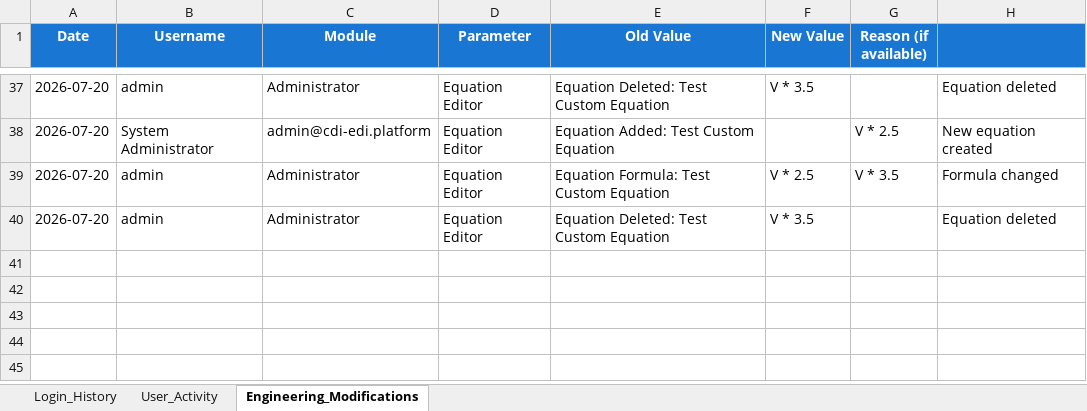
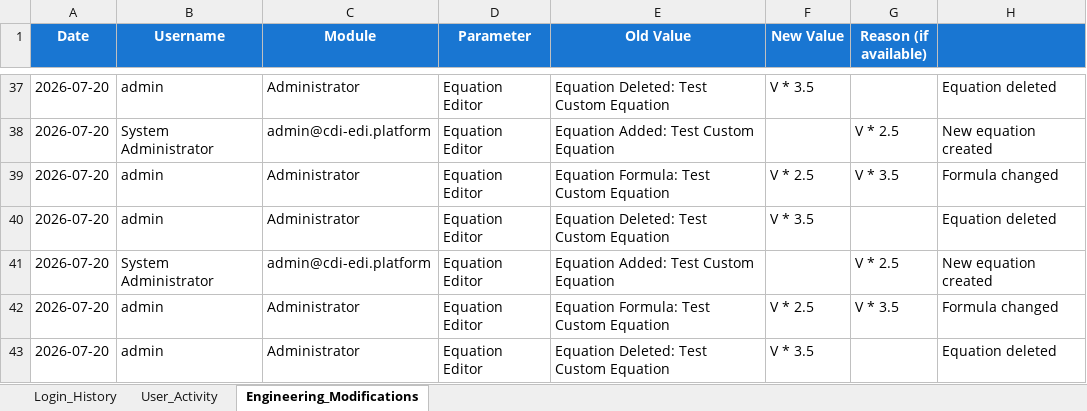
Before and after one commit to sriselvalkshmi/CDI-EDI-Design-Platform, an Excel workbook: server/logs/Login_History.xlsx, sheet Engineering_Modifications, drawn as a sheet; only a part is shown, gaps mark what is left out; values as stored, in another font and other column widths than the file's, no borders; the diff names each change by its address in the sheet, - before the commit and + after, or states it on an @@ line.

```diff
--- a/server/logs/Login_History.xlsx (sheet Engineering_Modifications)
+++ b/server/logs/Login_History.xlsx (sheet Engineering_Modifications)
+row 41: 2026-07-20 | System Administrator | admin@cdi-edi.platform | Equation Editor | Equation Added: Test Custom Equation |  | V * 2.5 | New equation created
+row 42: 2026-07-20 | admin | Administrator | Equation Editor | Equation Formula: Test Custom Equation | V * 2.5 | V * 3.5 | Formula changed
+row 43: 2026-07-20 | admin | Administrator | Equation Editor | Equation Deleted: Test Custom Equation | V * 3.5 |  | Equation deleted
```
Also changed, not shown: sheet User_Activity, sheet Login_History, 6 other files.
